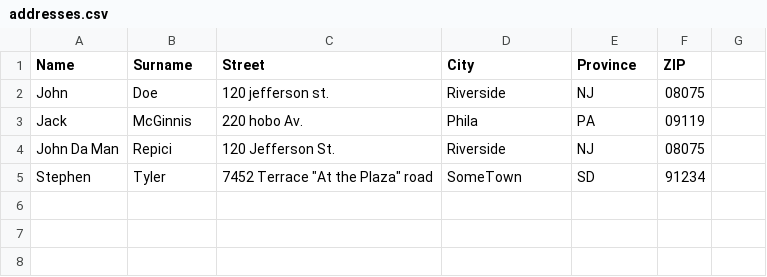
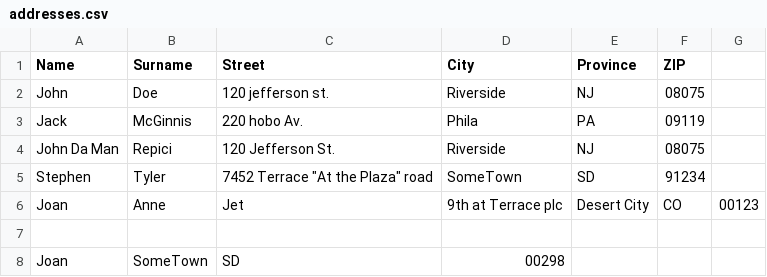
Before and after one commit to millooo94/csharp-lista-indirizzi, a CSV file: addresses.csv, drawn as a sheet.

```diff
--- a/addresses.csv
+++ b/addresses.csv
@@ -5 +5,4 @@ John Da Man,Repici,120 Jefferson St.,Riverside,NJ,08075
 Stephen,Tyler,7452 Terrace "At the Plaza" road,SomeTown,SD,91234
+Joan,Anne,Jet,9th at Terrace plc,Desert City,CO,00123
+
+Joan,SomeTown, SD, 00298
```
Also changed, not shown: 3 other files.
